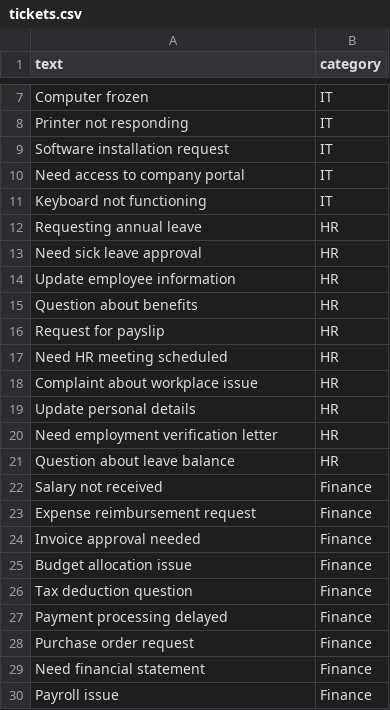
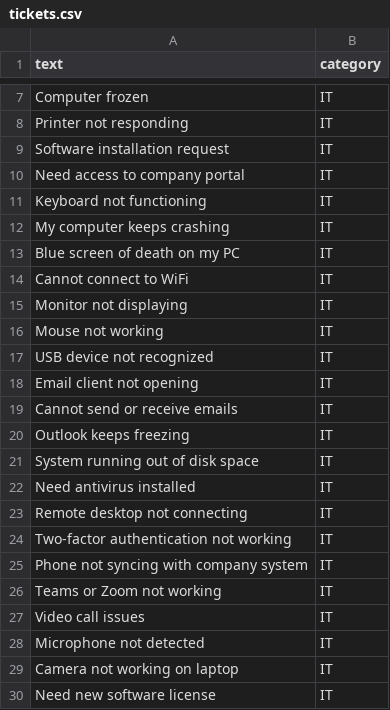
Before and after one commit to Serero-Codes/Smart-Ticket-Management, a CSV file: training_data/tickets.csv, drawn as a sheet; only a part is shown, gaps mark what is left out; the shorter side is filled out with more unchanged rows; the diff covers the shown part only; the diff names each change by its address in the sheet, - before the commit and + after, or states it on an @@ line.

Commit message:
Trained the model with a new dataset

```diff
--- a/training_data/tickets.csv
+++ b/training_data/tickets.csv
+row 12: My computer keeps crashing | IT
+row 13: Blue screen of death on my PC | IT
+row 14: Cannot connect to WiFi | IT
+row 15: Monitor not displaying | IT
+row 16: Mouse not working | IT
+row 17: USB device not recognized | IT
+row 18: Email client not opening | IT
+row 19: Cannot send or receive emails | IT
+row 20: Outlook keeps freezing | IT
+row 21: System running out of disk space | IT
+row 22: Need antivirus installed | IT
+row 23: Remote desktop not connecting | IT
+row 24: Two-factor authentication not working | IT
+row 25: Phone not syncing with company system | IT
+row 26: Teams or Zoom not working | IT
+row 27: Video call issues | IT
+row 28: Microphone not detected | IT
+row 29: Camera not working on laptop | IT
+row 30: Need new software license | IT
```
Also changed, not shown: 59 added rows elsewhere in this file, 2 other files.
